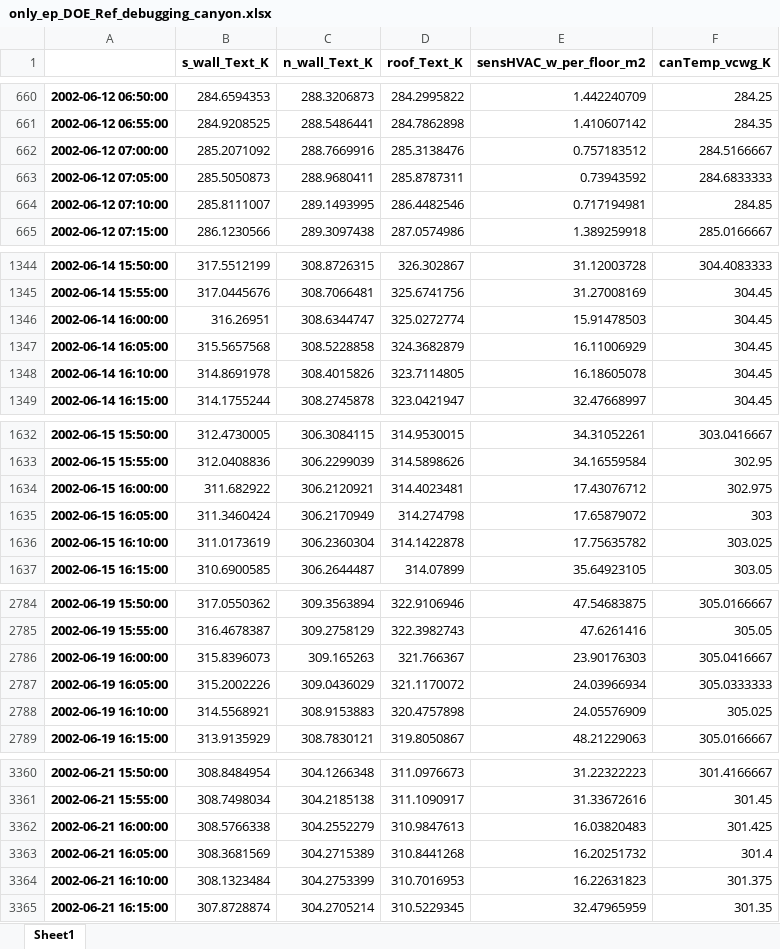
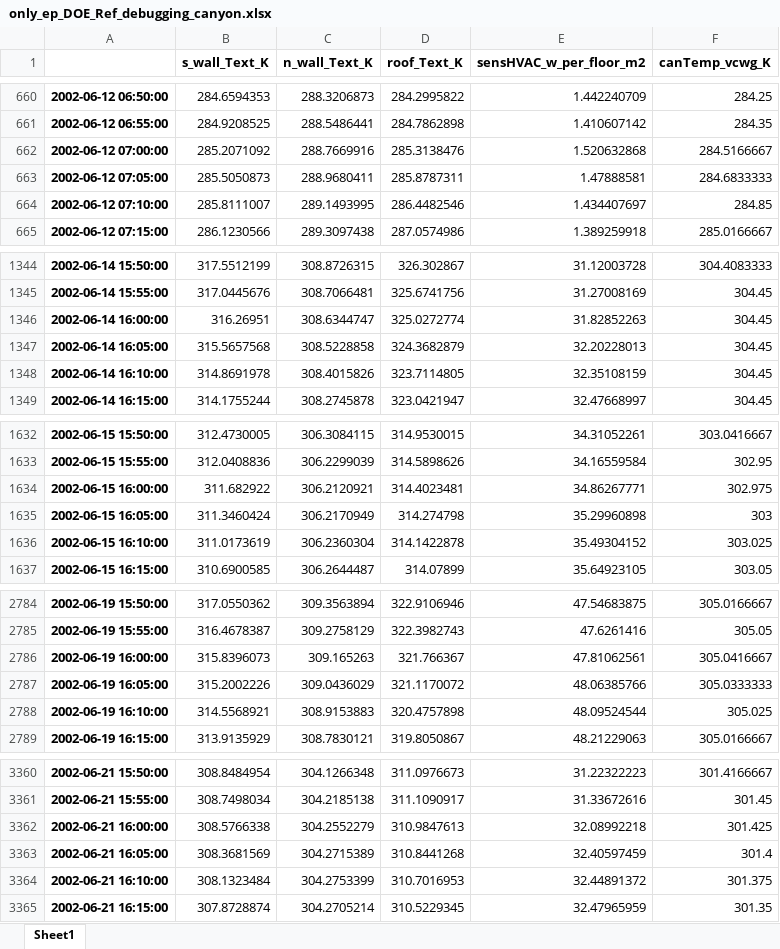
Before and after one commit to xixihaha1995/urban_climate_and_who, an Excel workbook: _2_cases_input_outputs/_05_Basel_BSPR_ue1/DOE_Reference/only_ep_DOE_Ref_debugging_canyon.xlsx, sheet Sheet1, drawn as a sheet; only a part is shown, gaps mark what is left out; values as stored, in another font and other column widths than the file's, no borders; the diff covers the shown part only; the diff names each change by its address in the sheet, - before the commit and + after, or states it on an @@ line.

Commit message:
compared but roof temperature is still too high

```diff
--- a/_2_cases_input_outputs/_05_Basel_BSPR_ue1/DOE_Reference/only_ep_DOE_Ref_debugging_canyon.xlsx (sheet Sheet1)
+++ b/_2_cases_input_outputs/_05_Basel_BSPR_ue1/DOE_Reference/only_ep_DOE_Ref_debugging_canyon.xlsx (sheet Sheet1)
-E662 (sensHVAC_w_per_floor_m2): 0.757183512
+E662 (sensHVAC_w_per_floor_m2): 1.520632868
-E663 (sensHVAC_w_per_floor_m2): 0.73943592
+E663 (sensHVAC_w_per_floor_m2): 1.47888581
-E664 (sensHVAC_w_per_floor_m2): 0.717194981
+E664 (sensHVAC_w_per_floor_m2): 1.434407697
-E1346 (sensHVAC_w_per_floor_m2): 15.91478503
+E1346 (sensHVAC_w_per_floor_m2): 31.82852263
-E1347 (sensHVAC_w_per_floor_m2): 16.11006929
+E1347 (sensHVAC_w_per_floor_m2): 32.20228013
-E1348 (sensHVAC_w_per_floor_m2): 16.18605078
+E1348 (sensHVAC_w_per_floor_m2): 32.35108159
-E1634 (sensHVAC_w_per_floor_m2): 17.43076712
+E1634 (sensHVAC_w_per_floor_m2): 34.86267771
-E1635 (sensHVAC_w_per_floor_m2): 17.65879072
+E1635 (sensHVAC_w_per_floor_m2): 35.29960898
-E1636 (sensHVAC_w_per_floor_m2): 17.75635782
+E1636 (sensHVAC_w_per_floor_m2): 35.49304152
-E2786 (sensHVAC_w_per_floor_m2): 23.90176303
+E2786 (sensHVAC_w_per_floor_m2): 47.81062561
-E2787 (sensHVAC_w_per_floor_m2): 24.03966934
+E2787 (sensHVAC_w_per_floor_m2): 48.06385766
-E2788 (sensHVAC_w_per_floor_m2): 24.05576909
+E2788 (sensHVAC_w_per_floor_m2): 48.09524544
-E3362 (sensHVAC_w_per_floor_m2): 16.03820483
+E3362 (sensHVAC_w_per_floor_m2): 32.08992218
-E3363 (sensHVAC_w_per_floor_m2): 16.20251732
+E3363 (sensHVAC_w_per_floor_m2): 32.40597459
-E3364 (sensHVAC_w_per_floor_m2): 16.22631823
+E3364 (sensHVAC_w_per_floor_m2): 32.44891372
```
Also changed, not shown: 59 edited cells elsewhere in this sheet, _2_cases_input_outputs/_05_Basel_BSPR_ue1/DOE_Reference/only_ep_DOE_Ref_ep_wsp_mps_wdir_deg.xlsx, 5 other files.
